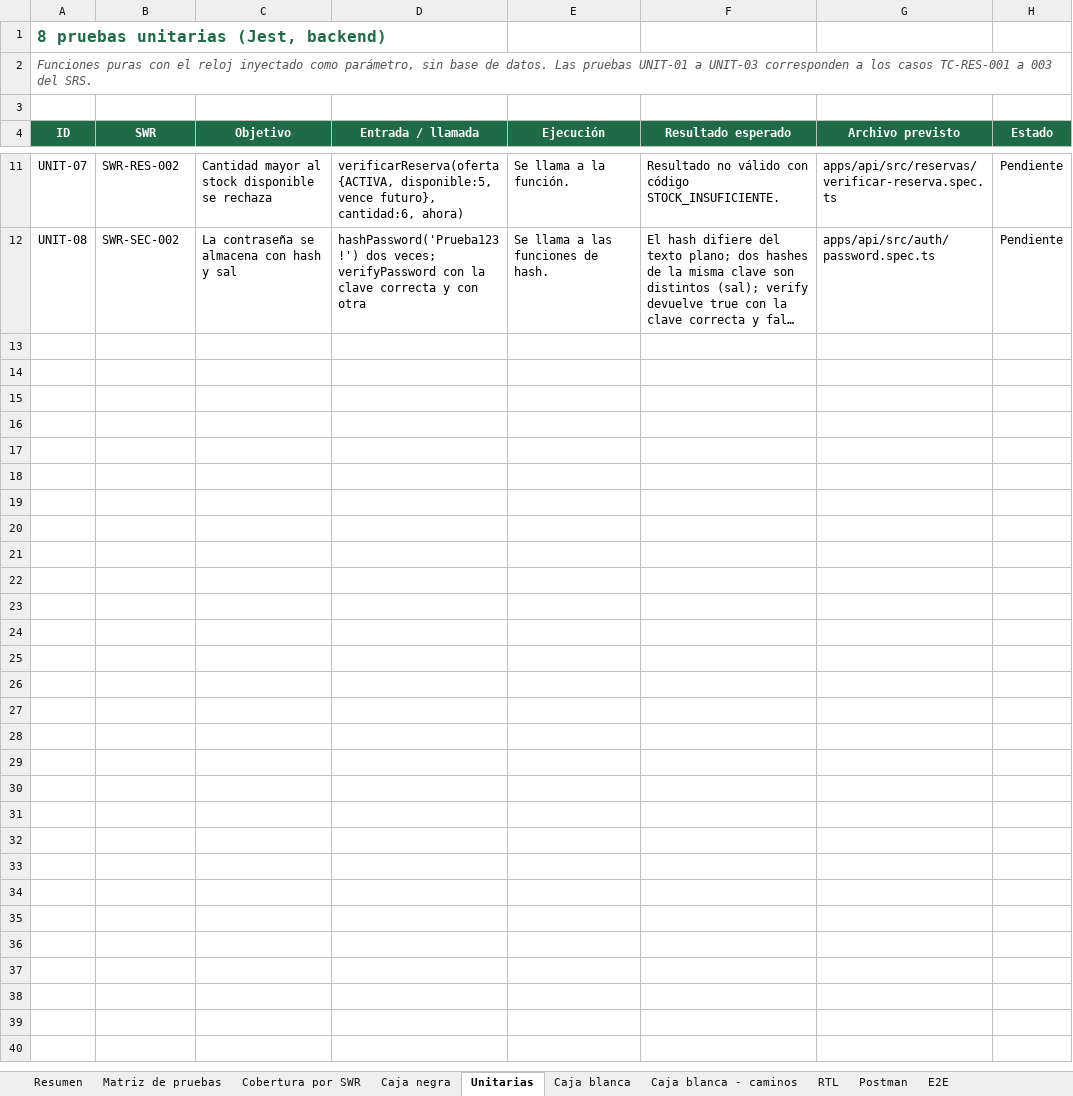
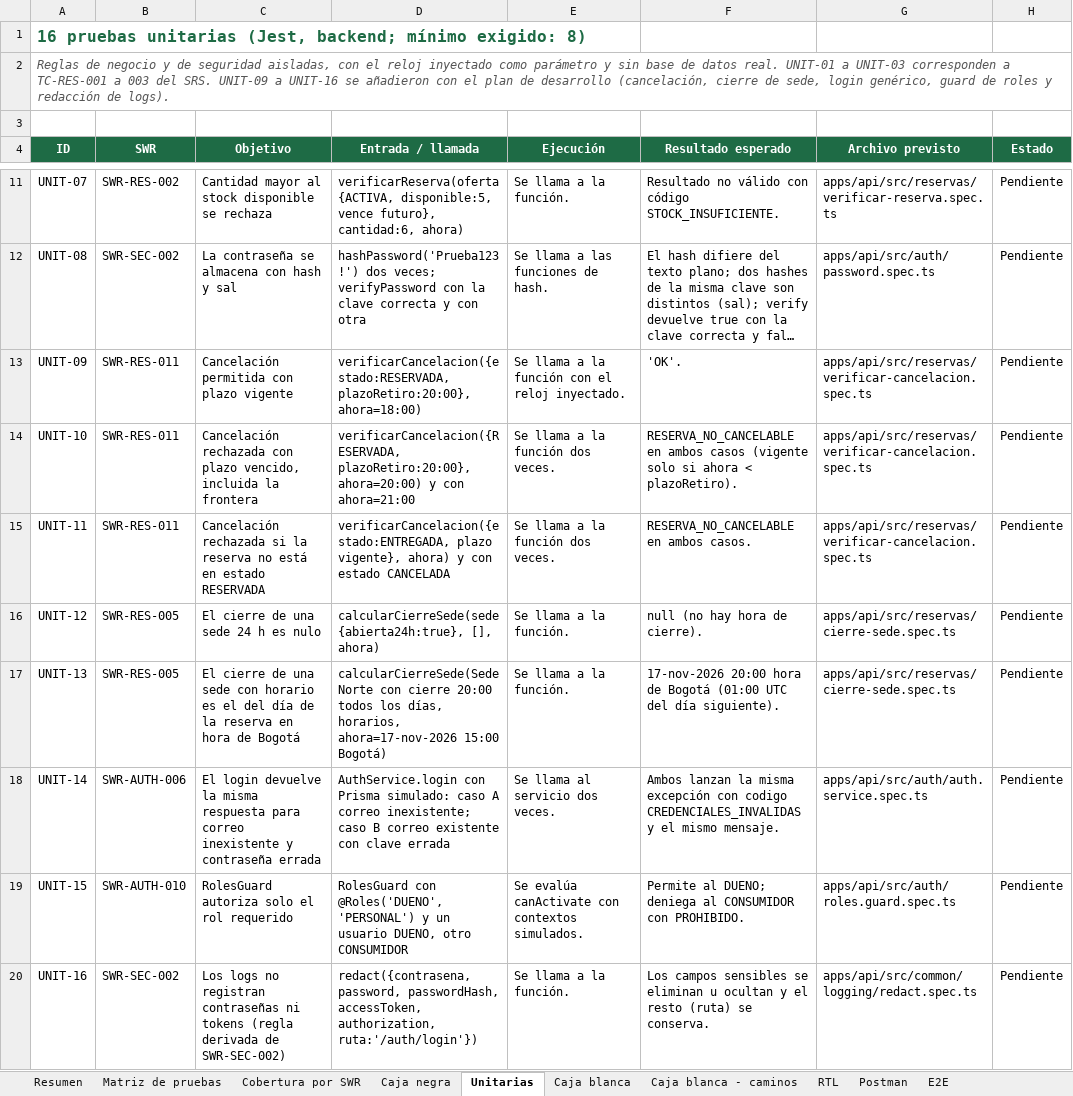
Before and after one commit to DaniKaizenNetwork/foodsave-mvp, an Excel workbook: docs/calidad/04_Matriz_Pruebas.xlsx, sheet Unitarias, drawn as a sheet; only a part is shown, gaps mark what is left out; long unchanged cells end in …; values as stored, in another font and other column widths than the file's, no borders; the diff names each change by its address in the sheet, - before the commit and + after, or states it on an @@ line.

Commit message:
docs(calidad): actualiza matriz de pruebas a v2 con cambios del plan

```diff
--- a/docs/calidad/04_Matriz_Pruebas.xlsx (sheet Unitarias)
+++ b/docs/calidad/04_Matriz_Pruebas.xlsx (sheet Unitarias)
-A1 (ID): 8 pruebas unitarias (Jest, backend)
+A1 (ID): 16 pruebas unitarias (Jest, backend; mínimo exigido: 8)
-A2 (ID): Funciones puras con el reloj inyectado como parámetro, sin base de datos. Las pruebas UNIT-01 a UNIT-03 corresponden a los casos TC-RES-001 a 003 del SRS.
+A2 (ID): Reglas de negocio y de seguridad aisladas, con el reloj inyectado como parámetro y sin base de datos real. UNIT-01 a UNIT-03 corresponden a TC-RES-001 a 003 del SRS. UNIT-09 a UNIT-16 se añadieron con el plan de desarrollo (cancelación, cierre de sede, login genérico, guard de roles y redacción de logs).
+row 13: UNIT-09 | SWR-RES-011 | Cancelación permitida con plazo vigente | verificarCancelacion({estado:RESERVADA, plazoRetiro:20:00}, ahora=18:00) | Se llama a la función con el reloj inyectado. | 'OK'. | apps/api/src/reservas/verificar-cancelacion.spec.ts | Pendiente
+row 14: UNIT-10 | SWR-RES-011 | Cancelación rechazada con plazo vencido, incluida la frontera | verificarCancelacion({RESERVADA, plazoRetiro:20:00}, ahora=20:00) y con ahora=21:00 | Se llama a la función dos veces. | RESERVA_NO_CANCELABLE en ambos casos (vigente solo si ahora < plazoRetiro). | apps/api/src/reservas/verificar-cancelacion.spec.ts | Pendiente
+row 15: UNIT-11 | SWR-RES-011 | Cancelación rechazada si la reserva no está en estado RESERVADA | verificarCancelacion({estado:ENTREGADA, plazo vigente}, ahora) y con estado CANCELADA | Se llama a la función dos veces. | RESERVA_NO_CANCELABLE en ambos casos. | apps/api/src/reservas/verificar-cancelacion.spec.ts | Pendiente
+row 16: UNIT-12 | SWR-RES-005 | El cierre de una sede 24 h es nulo | calcularCierreSede(sede{abierta24h:true}, [], ahora) | Se llama a la función. | null (no hay hora de cierre). | apps/api/src/reservas/cierre-sede.spec.ts | Pendiente
+row 17: UNIT-13 | SWR-RES-005 | El cierre de una sede con horario es el del día de la reserva en hora de Bogotá | calcularCierreSede(Sede Norte con cierre 20:00 todos los días, horarios, ahora=17-nov-2026 15:00 Bogotá) | Se llama a la función. | 17-nov-2026 20:00 hora de Bogotá (01:00 UTC del día siguiente). | apps/api/src/reservas/cierre-sede.spec.ts | Pendiente
+row 18: UNIT-14 | SWR-AUTH-006 | El login devuelve la misma respuesta para correo inexistente y contraseña errada | AuthService.login con Prisma simulado: caso A correo inexistente; caso B correo existente con clave errada | Se llama al servicio dos veces. | Ambos lanzan la misma excepción con codigo CREDENCIALES_INVALIDAS y el mismo mensaje. | apps/api/src/auth/auth.service.spec.ts | Pendiente
+row 19: UNIT-15 | SWR-AUTH-010 | RolesGuard autoriza solo el rol requerido | RolesGuard con @Roles('DUENO','PERSONAL') y un usuario DUENO, otro CONSUMIDOR | Se evalúa canActivate con contextos simulados. | Permite al DUENO; deniega al CONSUMIDOR con PROHIBIDO. | apps/api/src/auth/roles.guard.spec.ts | Pendiente
+row 20: UNIT-16 | SWR-SEC-002 | Los logs no registran contraseñas ni tokens (regla derivada de SWR-SEC-002) | redact({contrasena, password, passwordHash, accessToken, authorization, ruta:'/auth/login'}) | Se llama a la función. | Los campos sensibles se eliminan u ocultan y el resto (ruta) se conserva. | apps/api/src/common/logging/redact.spec.ts | Pendiente
```
Also changed, not shown: sheet Matriz de pruebas, sheet Datos y mensajes, sheet Contrato provisional, sheet Cobertura por SWR, sheet Caja blanca - caminos, sheet Caja blanca, 4 more sheets, formulas that keep their value.
